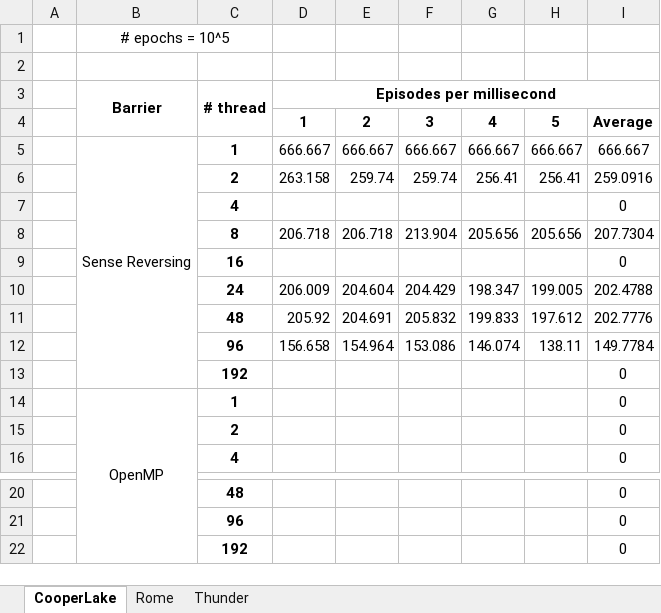
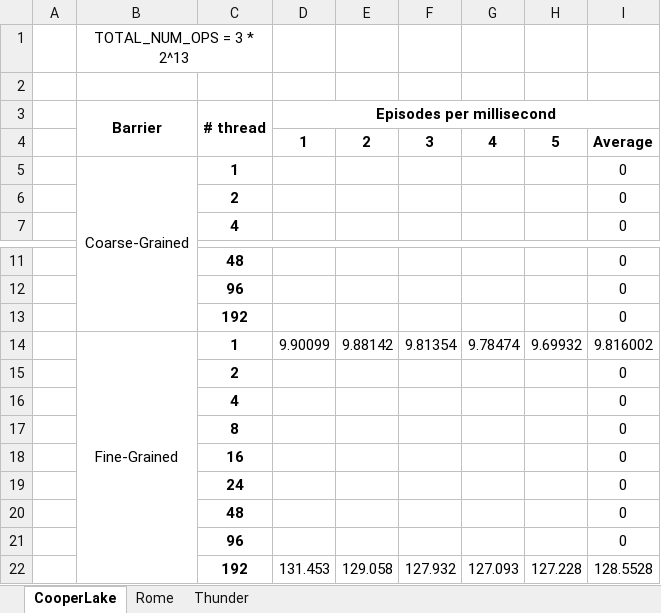
Before and after one commit to iamnotalone1993/atpc, an Excel workbook: worksheet08/results.xlsx, sheet CooperLake, drawn as a sheet; only a part is shown, gaps mark what is left out; values as stored, in another font and other column widths than the file's, no borders; charts and pictures not drawn; removed rows and columns are numbered as before the commit, all else as after; the diff names each change by its address in the sheet, - before the commit and + after, or states it on an @@ line.

Commit message:
Update worksheet08...

```diff
--- a/worksheet08/results.xlsx (sheet CooperLake)
+++ b/worksheet08/results.xlsx (sheet CooperLake)
-B1 (Barrier): # epochs = 10^5
+B1 (Barrier): TOTAL_NUM_OPS = 3 * 2^13
-row 5:  | Sense Reversing | 1 | 666.667 | 666.667 | 666.667 | 666.667 | 666.667 | 666.667
-row 6:  |  | 2 | 263.158 | 259.74 | 259.74 | 256.41 | 256.41 | 259.0916
-row 8:  |  | 8 | 206.718 | 206.718 | 213.904 | 205.656 | 205.656 | 207.7304
-row 10:  |  | 24 | 206.009 | 204.604 | 204.429 | 198.347 | 199.005 | 202.4788
-row 11:  |  | 48 | 205.92 | 204.691 | 205.832 | 199.833 | 197.612 | 202.7776
-row 12:  |  | 96 | 156.658 | 154.964 | 153.086 | 146.074 | 138.11 | 149.7784
-row 13:  |  | 192 |  |  |  |  |  | 0
-B5 (Barrier): OpenMP
+B5 (Barrier): Coarse-Grained
+row 14:  | Fine-Grained | 1 | 9.90099 | 9.88142 | 9.81354 | 9.78474 | 9.69932 | 9.816002
+row 15:  |  | 2 |  |  |  |  |  | 0
@@ row 7 moved to row 16: 4 @@
+row 17:  |  | 8 |  |  |  |  |  | 0
@@ row 9 moved to row 18: 16 @@
+row 19:  |  | 24 |  |  |  |  |  | 0
+row 20:  |  | 48 |  |  |  |  |  | 0
+row 21:  |  | 96 |  |  |  |  |  | 0
+row 22:  |  | 192 | 131.453 | 129.058 | 127.932 | 127.093 | 127.228 | 128.5528
```
Also changed, not shown: sheet Thunder, formulas that keep their value, charts or pictures, 4 other files.
